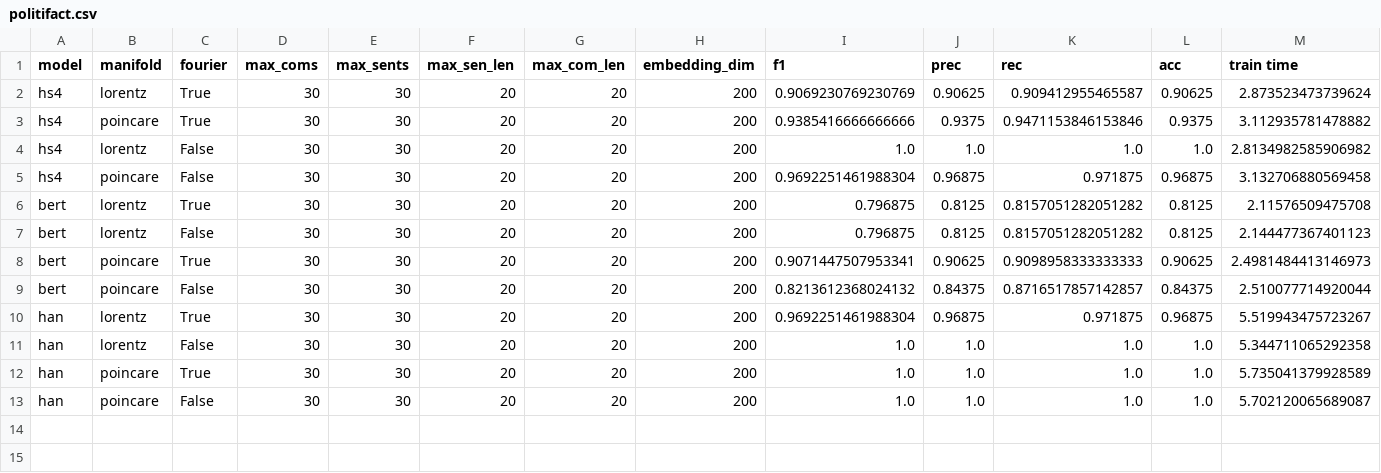
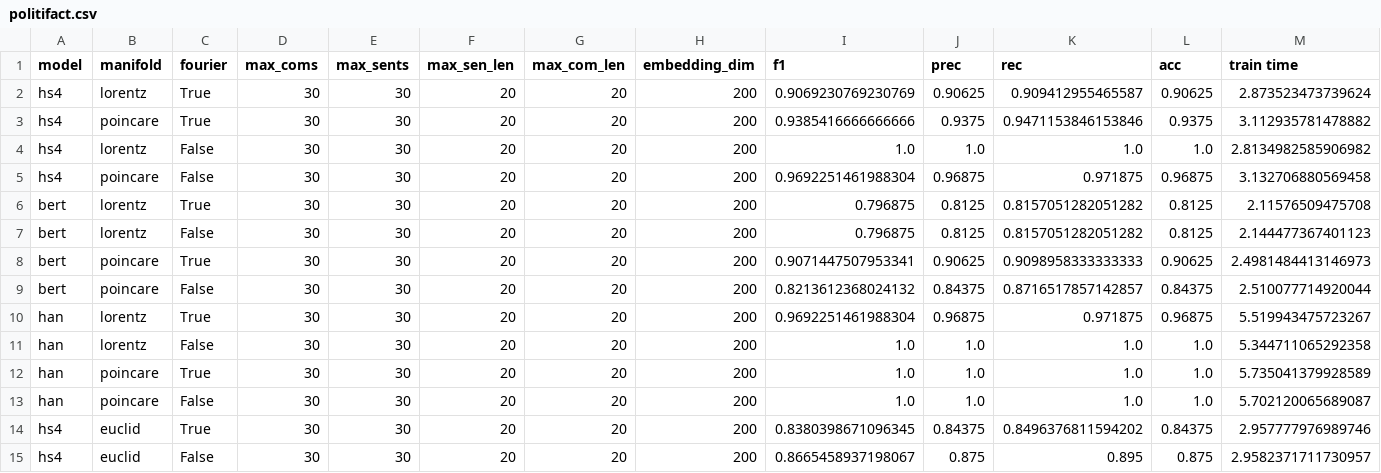
Before and after one commit to hchautran/Hyphen, a CSV file: results/politifact.csv, drawn as a sheet; only a part is shown; rows hold the shown columns only; the diff names each change by its address in the sheet, - before the commit and + after, or states it on an @@ line.

```diff
--- a/results/politifact.csv
+++ b/results/politifact.csv
+row 14: hs4 | euclid | True | 30 | 30 | 20 | 20 | 200 | 0.8380398671096345 | 0.84375 | 0.8496376811594202 | 0.84375 | 2.957777976989746
+row 15: hs4 | euclid | False | 30 | 30 | 20 | 20 | 200 | 0.8665458937198067 | 0.875 | 0.895 | 0.875 | 2.9582371711730957
```
Also changed, not shown: results/antivax.csv, results/twitter15.csv, 2 other files.
